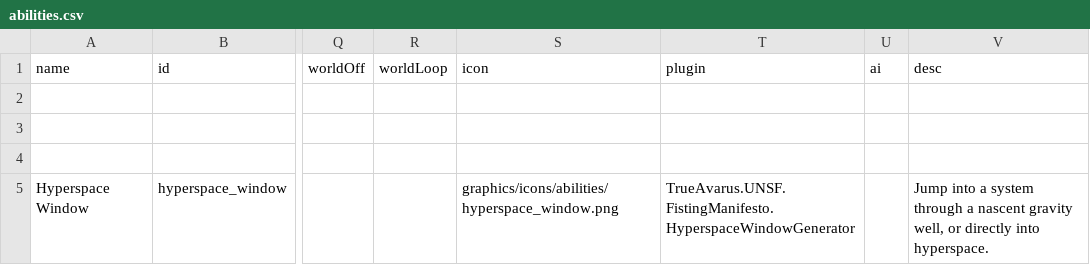
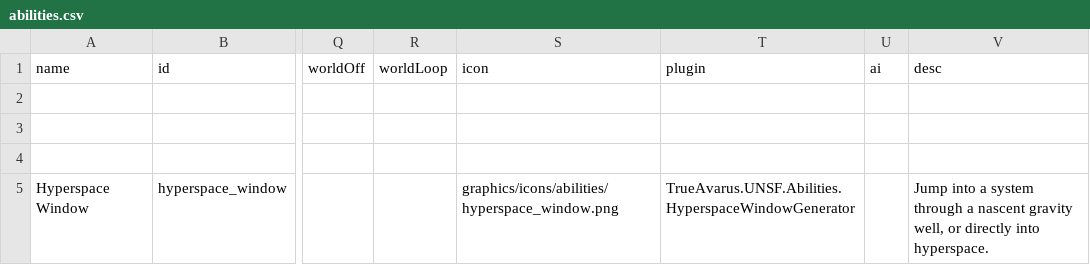
Before and after one commit to Romindous/UNSF, a CSV file: data/campaign/abilities.csv, drawn as a sheet; only a part is shown, gaps mark what is left out; the diff names each change by its address in the sheet, - before the commit and + after, or states it on an @@ line.

```diff
--- a/data/campaign/abilities.csv
+++ b/data/campaign/abilities.csv
-T5 (plugin): TrueAvarus.UNSF.FistingManifesto.HyperspaceWindowGenerator
+T5 (plugin): TrueAvarus.UNSF.Abilities.HyperspaceWindowGenerator
```
Also changed, not shown: data/hullmods/hull_mods.csv, data/strings/descriptions.csv, 45 other files.
